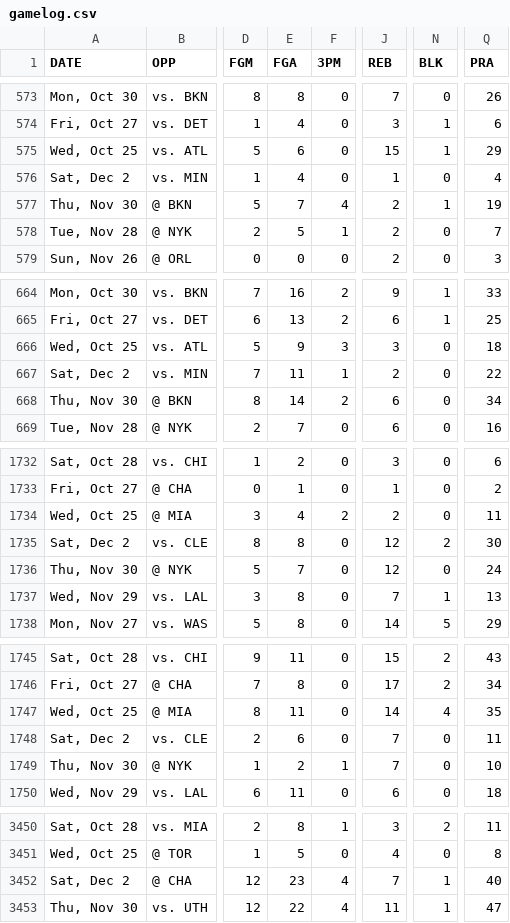
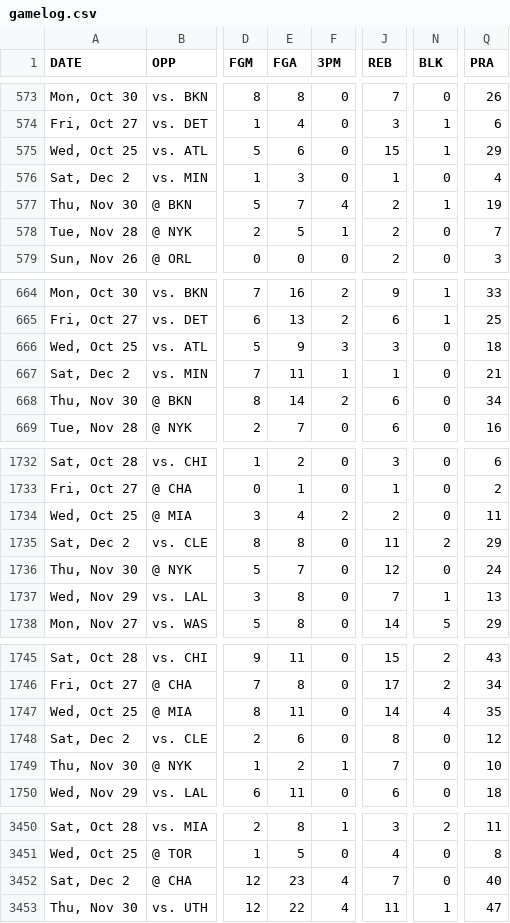
Before and after one commit to taarakshah/nba-propz, a CSV file: gamelog.csv, drawn as a sheet; only a part is shown, gaps mark what is left out; the diff covers the shown part only; the diff names each change by its address in the sheet, - before the commit and + after, or states it on an @@ line.

Commit message:
Update via GitHub Actions

```diff
--- a/gamelog.csv
+++ b/gamelog.csv
-E576 (FGA): 4
+E576 (FGA): 3
-J667 (REB): 2
+J667 (REB): 1
-Q667 (PRA): 22
+Q667 (PRA): 21
-J1735 (REB): 12
+J1735 (REB): 11
-Q1735 (PRA): 30
+Q1735 (PRA): 29
-J1748 (REB): 7
+J1748 (REB): 8
-Q1748 (PRA): 11
+Q1748 (PRA): 12
-N3452 (BLK): 1
+N3452 (BLK): 0
```
Also changed, not shown: 4 edited cells elsewhere in this file.
